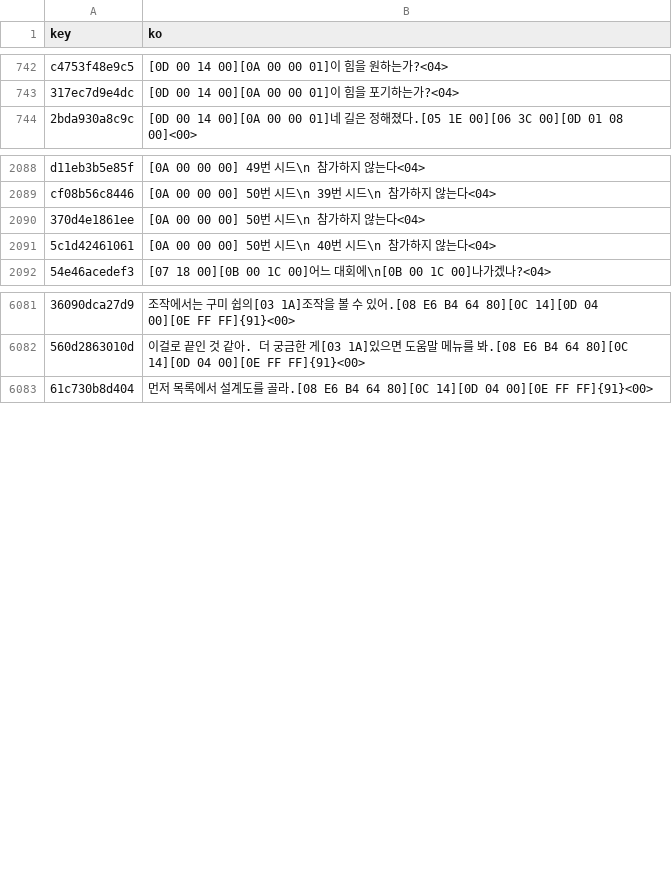
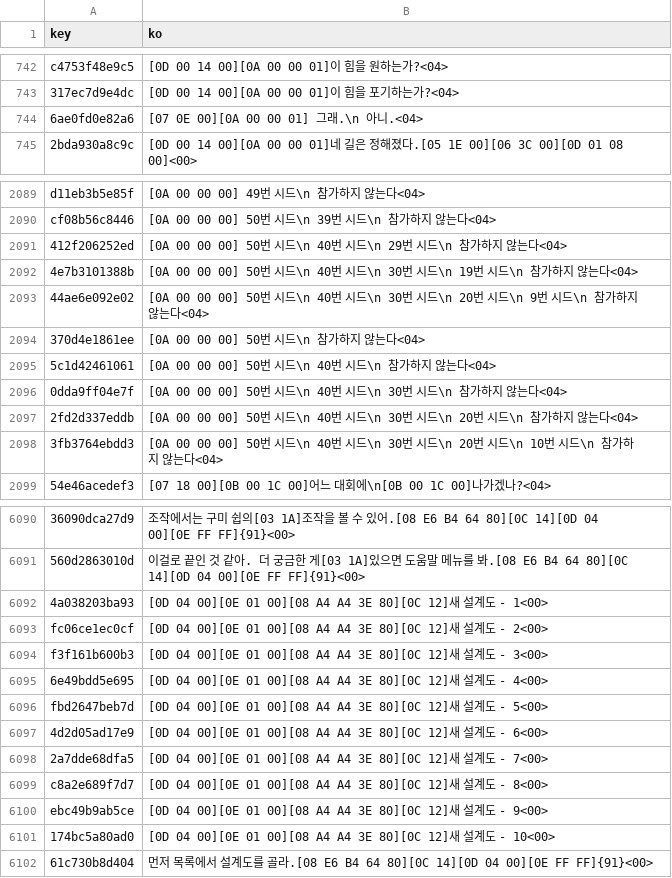
Before and after one commit to inholee24/KoreanHearts, a TSV file: kh1/translation/src/kh1_evmsg.tsv, drawn as a sheet; only a part is shown, gaps mark what is left out; the diff covers the shown part only; the diff names each change by its address in the sheet, - before the commit and + after, or states it on an @@ line.

```diff
--- a/kh1/translation/src/kh1_evmsg.tsv
+++ b/kh1/translation/src/kh1_evmsg.tsv
+row 744: 6ae0fd0e82a6 | [07 0E 00][0A 00 00 01] 그래.\n 아니.<04>
+row 2091: 412f206252ed | [0A 00 00 00] 50번 시드\n 40번 시드\n 29번 시드\n 참가하지 않는다<04>
+row 2092: 4e7b3101388b | [0A 00 00 00] 50번 시드\n 40번 시드\n 30번 시드\n 19번 시드\n 참가하지 않는다<04>
+row 2093: 44ae6e092e02 | [0A 00 00 00] 50번 시드\n 40번 시드\n 30번 시드\n 20번 시드\n 9번 시드\n 참가하지 않는다<04>
+row 2096: 0dda9ff04e7f | [0A 00 00 00] 50번 시드\n 40번 시드\n 30번 시드\n 참가하지 않는다<04>
+row 2097: 2fd2d337eddb | [0A 00 00 00] 50번 시드\n 40번 시드\n 30번 시드\n 20번 시드\n 참가하지 않는다<04>
+row 2098: 3fb3764ebdd3 | [0A 00 00 00] 50번 시드\n 40번 시드\n 30번 시드\n 20번 시드\n 10번 시드\n 참가하지 않는다<04>
+row 6092: 4a038203ba93 | [0D 04 00][0E 01 00][08 A4 A4 3E 80][0C 12]새 설계도 - 1<00>
+row 6093: fc06ce1ec0cf | [0D 04 00][0E 01 00][08 A4 A4 3E 80][0C 12]새 설계도 - 2<00>
+row 6094: f3f161b600b3 | [0D 04 00][0E 01 00][08 A4 A4 3E 80][0C 12]새 설계도 - 3<00>
+row 6095: 6e49bdd5e695 | [0D 04 00][0E 01 00][08 A4 A4 3E 80][0C 12]새 설계도 - 4<00>
+row 6096: fbd2647beb7d | [0D 04 00][0E 01 00][08 A4 A4 3E 80][0C 12]새 설계도 - 5<00>
+row 6097: 4d2d05ad17e9 | [0D 04 00][0E 01 00][08 A4 A4 3E 80][0C 12]새 설계도 - 6<00>
+row 6098: 2a7dde68dfa5 | [0D 04 00][0E 01 00][08 A4 A4 3E 80][0C 12]새 설계도 - 7<00>
+row 6099: c8a2e689f7d7 | [0D 04 00][0E 01 00][08 A4 A4 3E 80][0C 12]새 설계도 - 8<00>
+row 6100: ebc49b9ab5ce | [0D 04 00][0E 01 00][08 A4 A4 3E 80][0C 12]새 설계도 - 9<00>
+row 6101: 174bc5a80ad0 | [0D 04 00][0E 01 00][08 A4 A4 3E 80][0C 12]새 설계도 - 10<00>
```
Also changed, not shown: 3 added rows elsewhere in this file, 1 other file.
